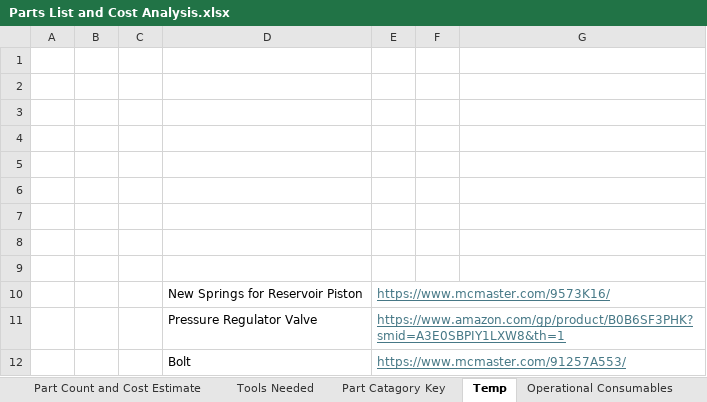
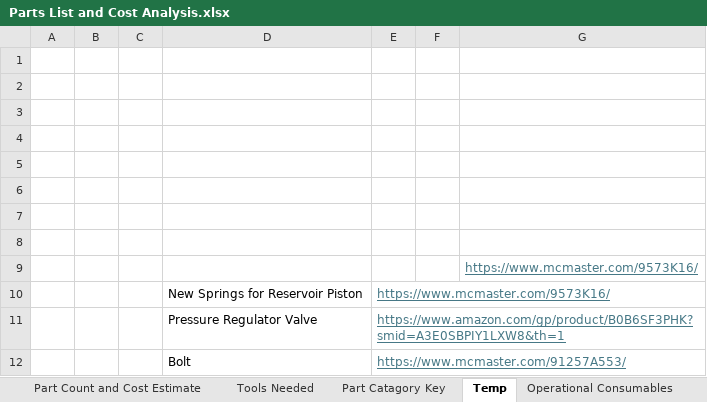
Before and after one commit to tommyrohmann/Microgravity-Press-Washing-Machine, an Excel workbook: BOM/Parts List and Cost Analysis.xlsx, sheet Temp, drawn as a sheet; values as stored, in another font and other column widths than the file's, no borders; the diff names each change by its address in the sheet, - before the commit and + after, or states it on an @@ line.

```diff
--- a/BOM/Parts List and Cost Analysis.xlsx (sheet Temp)
+++ b/BOM/Parts List and Cost Analysis.xlsx (sheet Temp)
-G9: (empty)
+G9: https://www.mcmaster.com/9573K16/
```
Also changed, not shown: 41 other files.
